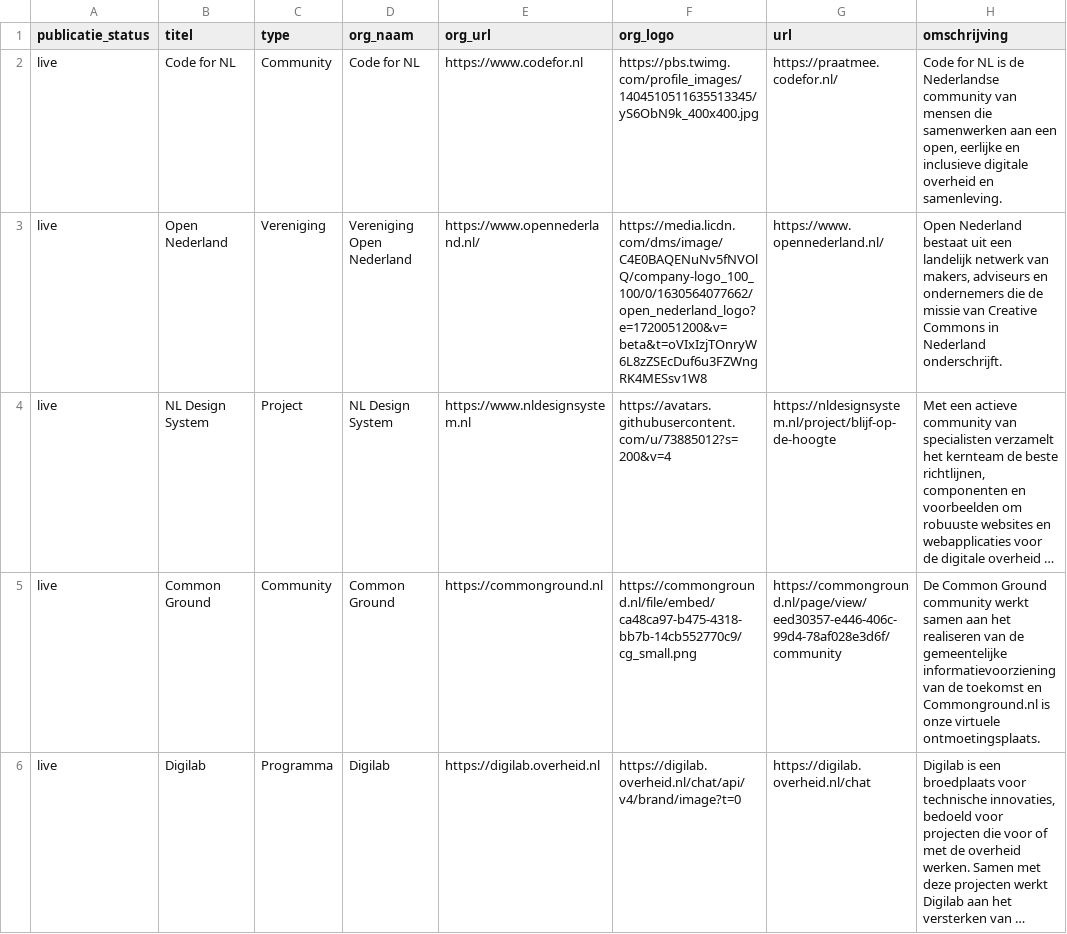
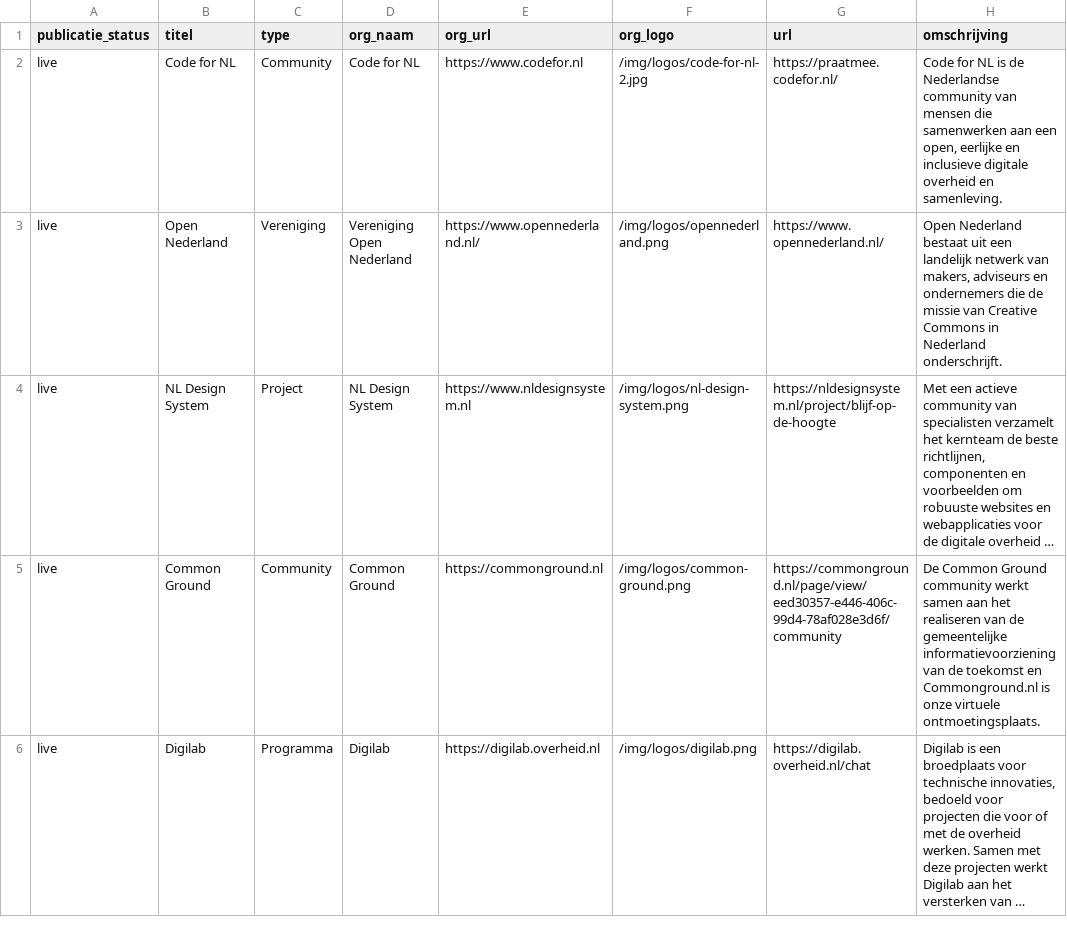
Before and after one commit to jgroenen/jgroenen.github.io, a CSV file: _data/communities.csv, drawn as a sheet; only a part is shown; long unchanged cells end in …; the diff covers the shown part only; the diff names each change by its address in the sheet, - before the commit and + after, or states it on an @@ line.

```diff
--- a/_data/communities.csv
+++ b/_data/communities.csv
-F2 (org_logo): https://pbs.twimg.com/profile_images/1404510511635513345/yS6ObN9k_400x400.jpg
+F2 (org_logo): /img/logos/code-for-nl-2.jpg
-F3 (org_logo): https://media.licdn.com/dms/image/C4E0BAQENuNv5fNVOlQ/company-logo_100_100/0/1630564077662/open_nederland_logo?e=1720051200&v=beta&t=oVIxIzjTOnryW6L8zZSEcDuf6u3FZWngRK4MESsv1W8
+F3 (org_logo): /img/logos/opennederland.png
-F4 (org_logo): https://avatars.githubusercontent.com/u/73885012?s=200&v=4
+F4 (org_logo): /img/logos/nl-design-system.png
-F5 (org_logo): https://commonground.nl/file/embed/ca48ca97-b475-4318-bb7b-14cb552770c9/cg_small.png
+F5 (org_logo): /img/logos/common-ground.png
-F6 (org_logo): https://digilab.overheid.nl/chat/api/v4/brand/image?t=0
+F6 (org_logo): /img/logos/digilab.png
```
Also changed, not shown: 4 edited cells elsewhere in this file, _data/tools.csv, 49 other files.
